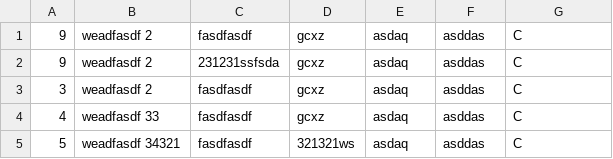
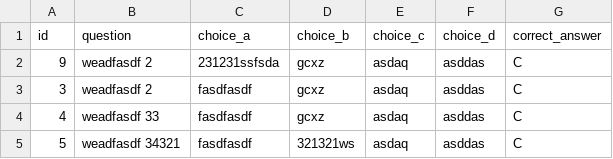
Before and after one commit to shaina-espulgar/FilipiKnow-Its-Art, a CSV file: Assets/Quiz Database/Classicart.csv, drawn as a sheet; removed rows and columns are numbered as before the commit, all else as after; the diff names each change by its address in the sheet, - before the commit and + after, or states it on an @@ line.

```diff
--- a/Assets/Quiz Database/Classicart.csv
+++ b/Assets/Quiz Database/Classicart.csv
-row 1: 9 | weadfasdf 2 | fasdfasdf | gcxz | asdaq | asddas | C
+row 1: id | question | choice_a | choice_b | choice_c | choice_d | correct_answer
```
Also changed, not shown: 14 other files.
